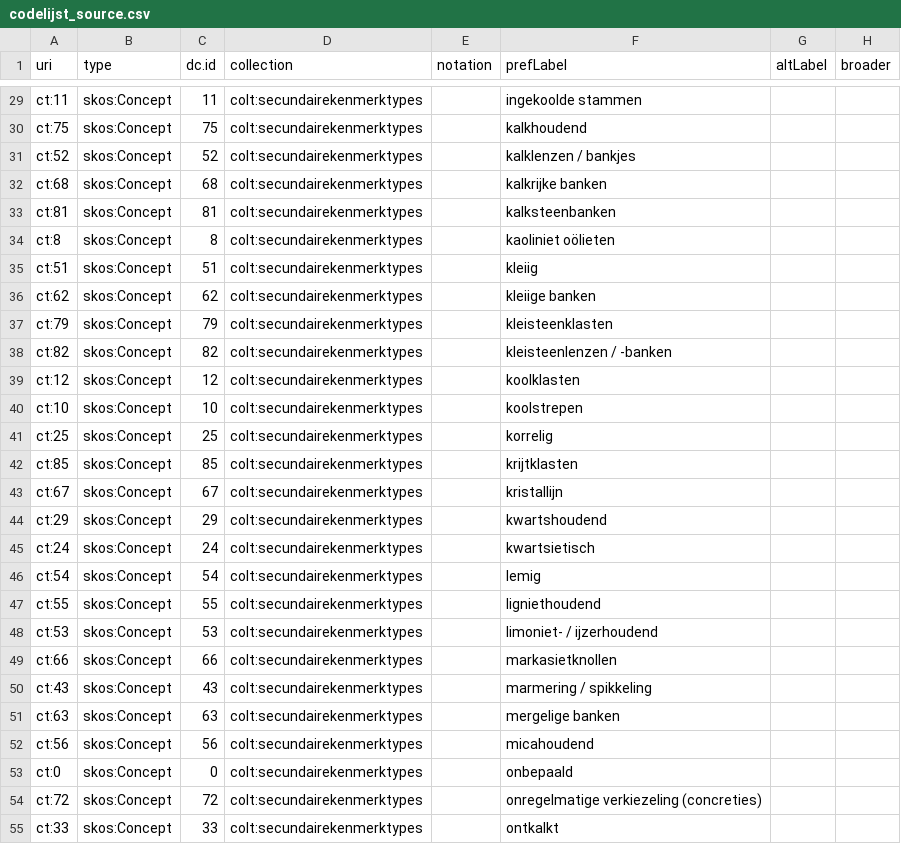
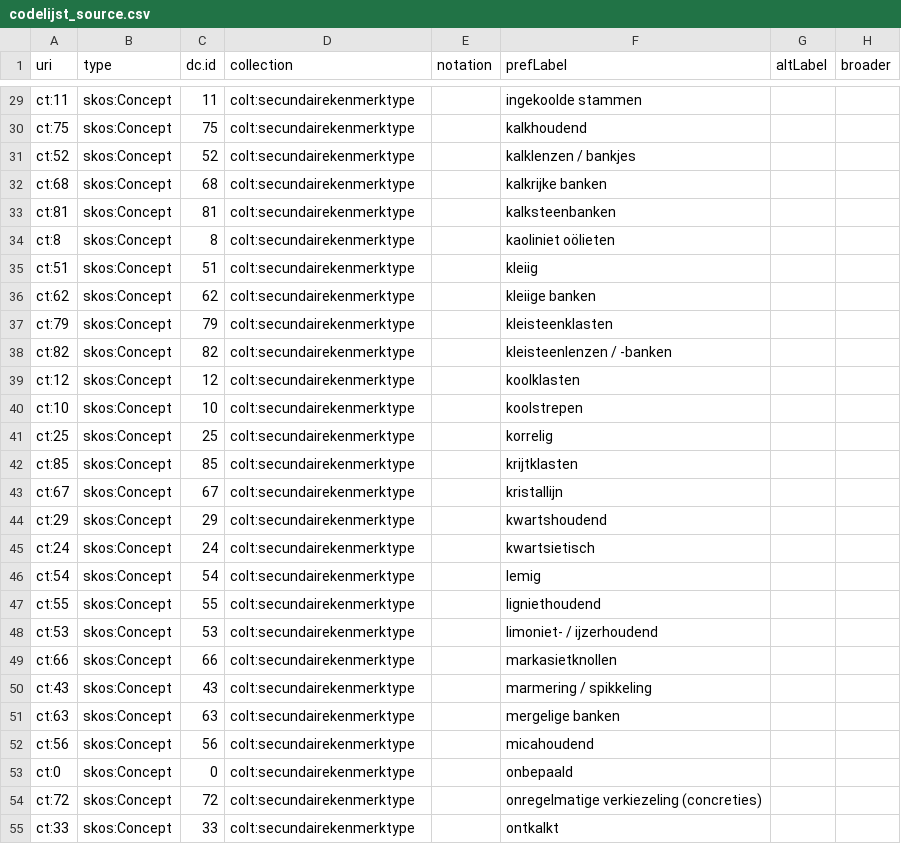
Before and after one commit to bodemenondergrond/codelijst-secundairekenmerktype, a CSV file: src/main/resources/source/codelijst_source.csv, drawn as a sheet; only a part is shown, gaps mark what is left out; the diff covers the shown part only; the diff names each change by its address in the sheet, - before the commit and + after, or states it on an @@ line.

```diff
--- a/src/main/resources/source/codelijst_source.csv
+++ b/src/main/resources/source/codelijst_source.csv
-D29:D55 (collection): colt:secundairekenmerktypes
+D29:D55 (collection): colt:secundairekenmerktype
```
Also changed, not shown: 58 edited cells elsewhere in this file, src/main/resources/source/dataset_source.csv, 31 other files.
